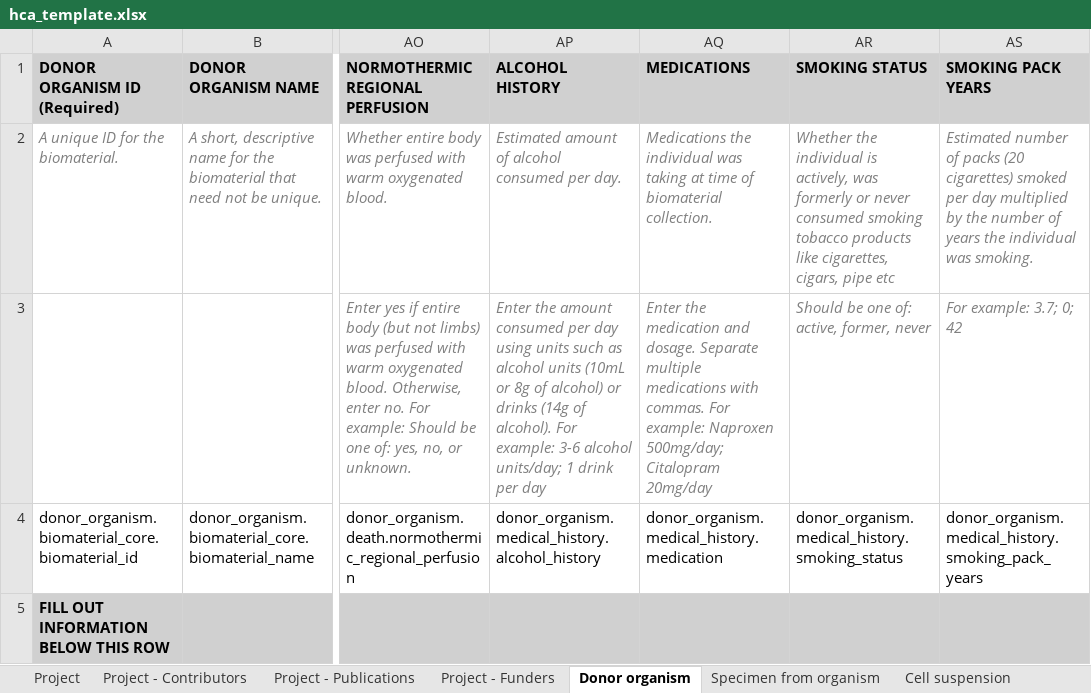
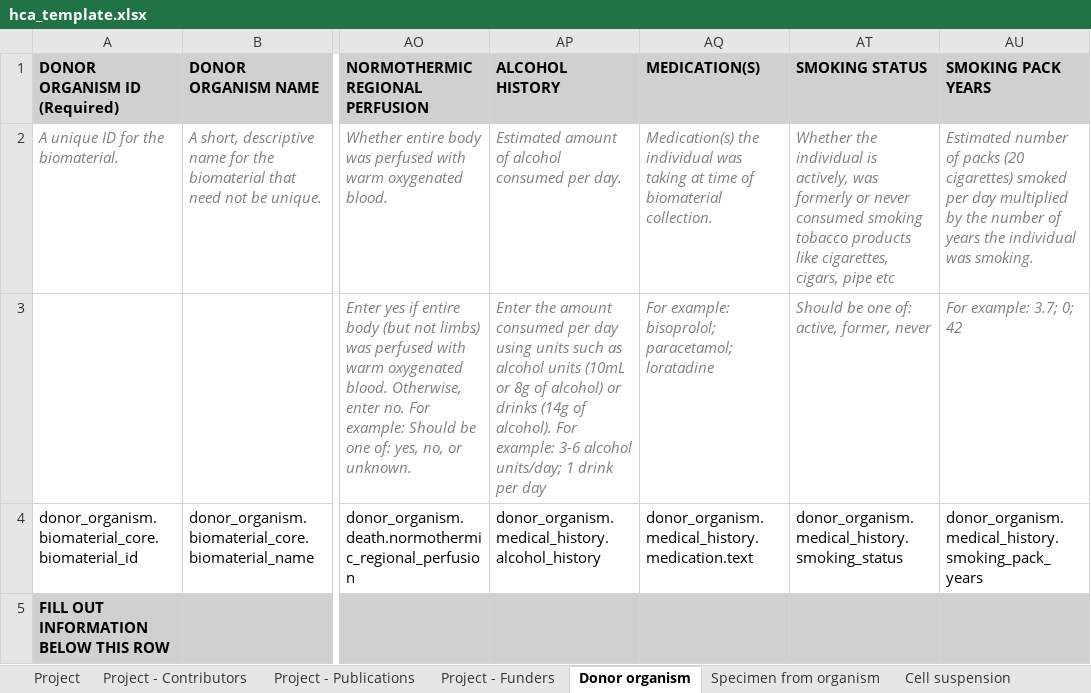
Before and after one commit to ebi-ait/geo_to_hca, an Excel workbook: template/hca_template.xlsx, sheet Donor organism, drawn as a sheet; only a part is shown, gaps mark what is left out; values as stored, in another font and other column widths than the file's, no borders; the diff names each change by its address in the sheet, - before the commit and + after, or states it on an @@ line.

```diff
--- a/template/hca_template.xlsx (sheet Donor organism)
+++ b/template/hca_template.xlsx (sheet Donor organism)
-AQ1: MEDICATIONS
+AQ1: MEDICATION(S)
-AQ2 (MEDICATION(S)): Medications the individual…
+AQ2 (MEDICATION(S)): Medication(s) the individual…
-AQ3 (MEDICATION(S)): Enter the medication and dosage. Separate multiple medications with commas. For example: Naproxen 500mg/day; Citalopram 20mg/day
+AQ3 (MEDICATION(S)): For example: bisoprolol; paracetamol; loratadine
-AQ4 (MEDICATION(S)): donor_organism.medical_history.medication
+AQ4 (MEDICATION(S)): donor_organism.medical_history.medication.text
```
Also changed, not shown: hidden cells, template/hca_lung_template.xlsx, template/hca_template_contributor.xlsx.
